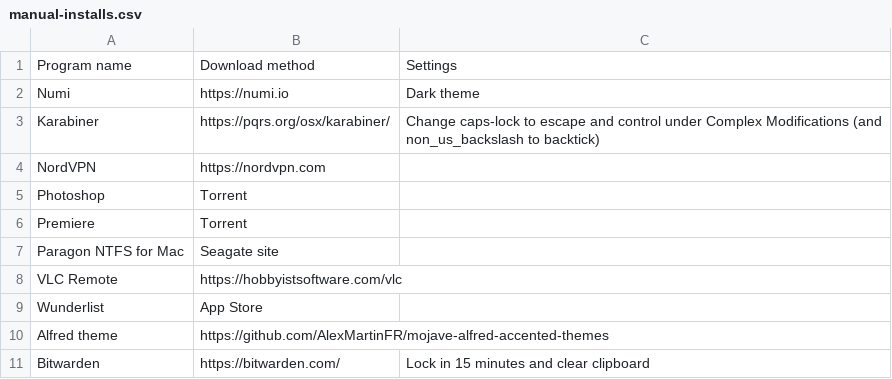
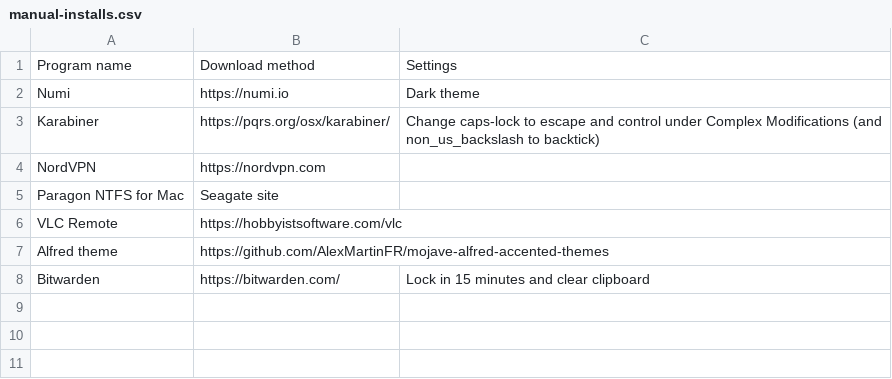
Before and after one commit to staveyal/dotfiles, a CSV file: manual-installs.csv, drawn as a sheet; the diff names each change by its address in the sheet, - before the commit and + after, or states it on an @@ line.

Commit message:
Change MacOS program list

```diff
--- a/manual-installs.csv
+++ b/manual-installs.csv
-row 5: Photoshop | Torrent
-row 6: Premiere | Torrent
-row 9: Wunderlist | App Store
```
Also changed, not shown: 3 other files.
